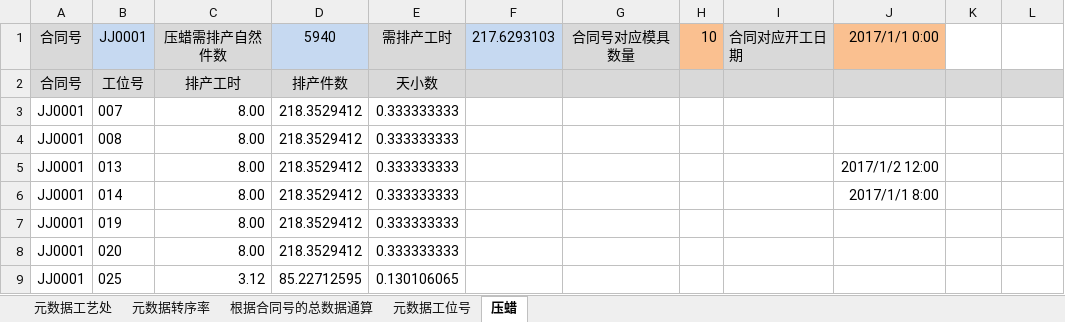
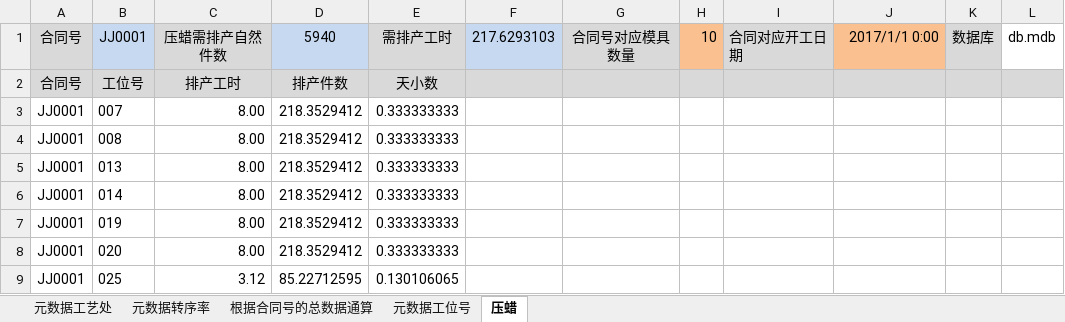
Before and after one commit to bostonhsu/RonghengERP, an Excel workbook: 自动排产.xlsx, sheet 压蜡, drawn as a sheet; values as stored, in another font and other column widths than the file's, no borders; charts and pictures not drawn; the diff names each change by its address in the sheet, - before the commit and + after, or states it on an @@ line.

```diff
--- a/自动排产.xlsx (sheet 压蜡)
+++ b/自动排产.xlsx (sheet 压蜡)
-K1: (empty)
+K1: 数据库
-K1 fill: none
+K1 fill: #D9D9D9
-L1: (empty)
+L1: db.mdb
-J5: 2017/1/2 12:00
+J5: (empty)
-J6: 2017/1/1 8:00
+J6: (empty)
```
Also changed, not shown: charts or pictures, 1 other file.
